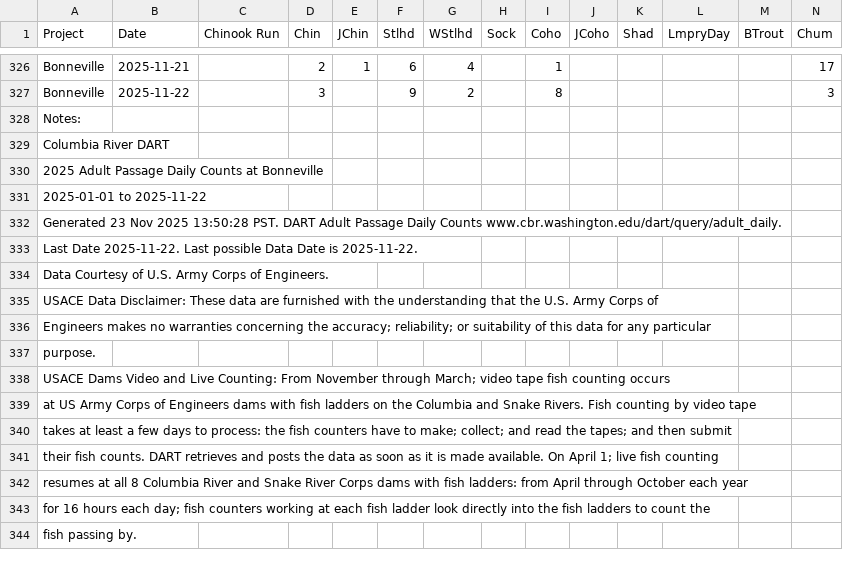
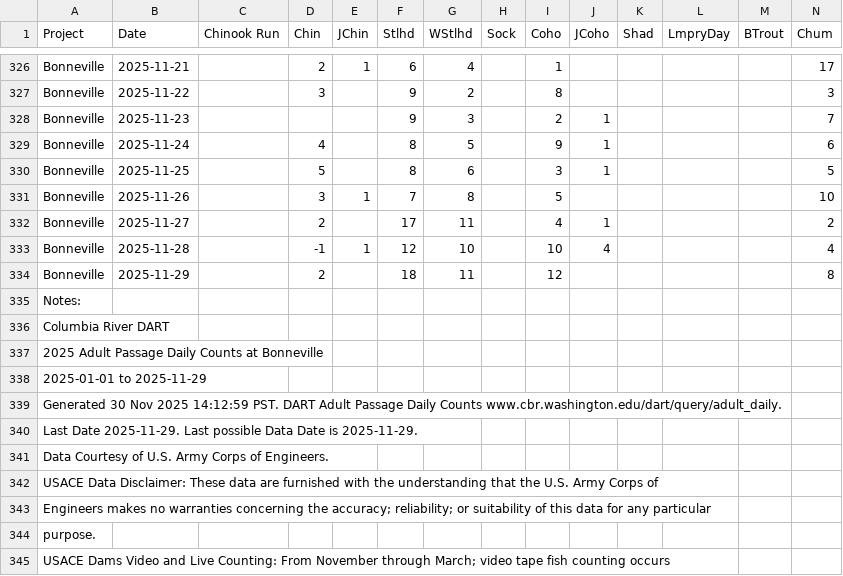
Before and after one commit to liu-zoe/orcasalmon, a CSV file: data/bonchinook/bon2025.csv, drawn as a sheet; only a part is shown, gaps mark what is left out; the shorter side is filled out with more unchanged rows; addresses are those after the commit; rows hold the shown columns only; the diff names each change by its address in the sheet, - before the commit and + after, or states it on an @@ line.

Commit message:
data update

```diff
--- a/data/bonchinook/bon2025.csv
+++ b/data/bonchinook/bon2025.csv
+row 328: Bonneville | 2025-11-23 |  |  |  | 9 | 3 |  | 2 | 1 |  |  |  | 7
+row 329: Bonneville | 2025-11-24 |  | 4 |  | 8 | 5 |  | 9 | 1 |  |  |  | 6
+row 330: Bonneville | 2025-11-25 |  | 5 |  | 8 | 6 |  | 3 | 1 |  |  |  | 5
+row 331: Bonneville | 2025-11-26 |  | 3 | 1 | 7 | 8 |  | 5 |  |  |  |  | 10
+row 332: Bonneville | 2025-11-27 |  | 2 |  | 17 | 11 |  | 4 | 1 |  |  |  | 2
+row 333: Bonneville | 2025-11-28 |  | -1 | 1 | 12 | 10 |  | 10 | 4 |  |  |  | 4
+row 334: Bonneville | 2025-11-29 |  | 2 |  | 18 | 11 |  | 12 |  |  |  |  | 8
-A338 (Project): 2025-01-01 to 2025-11-22
+A338 (Project): 2025-01-01 to 2025-11-29
-A339 (Project): Generated 23 Nov 2025 13:50:28 PST. DART…
+A339 (Project): Generated 30 Nov 2025 14:12:59 PST. DART…
-A340 (Project): Last Date 2025-11-22. Last possible Data Date is 2025-11-22.
+A340 (Project): Last Date 2025-11-29. Last possible Data Date is 2025-11-29.
```
Also changed, not shown: data/acartia/srkw_2025.csv.
